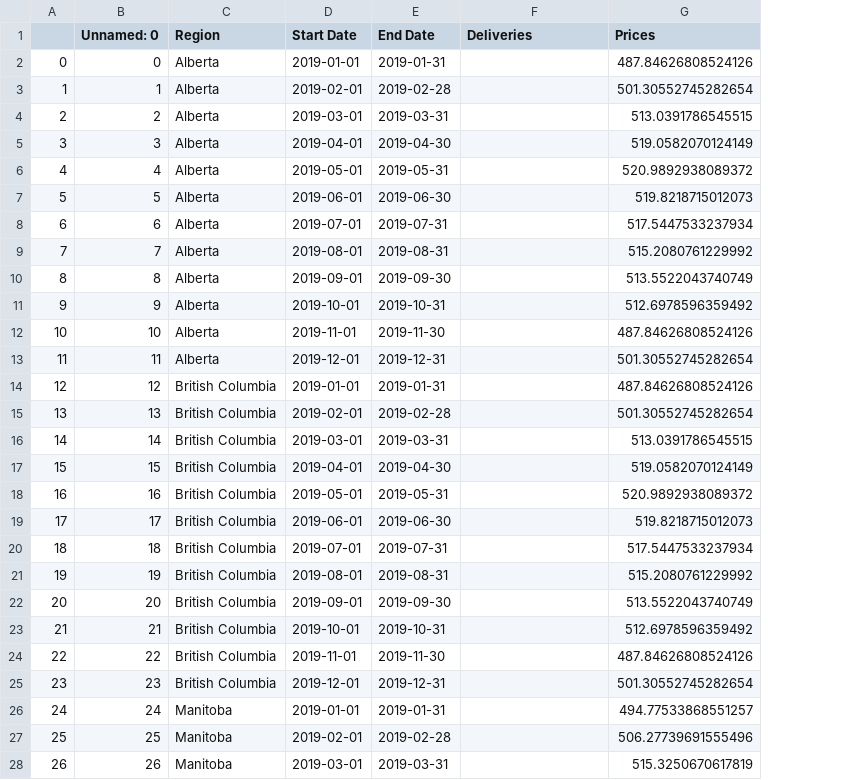
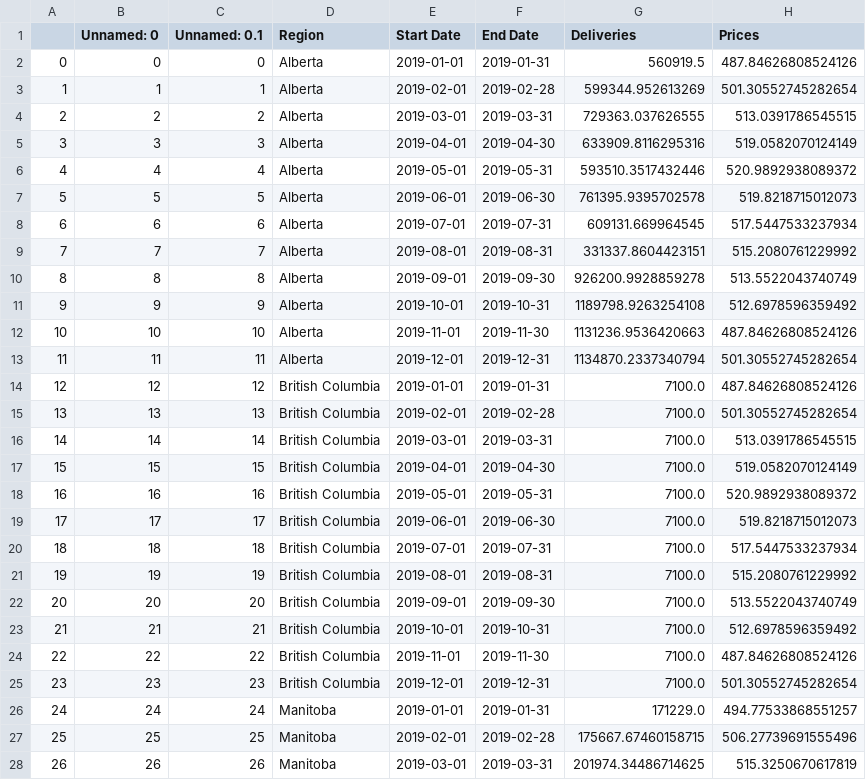
Before and after one commit to Jayshen0/key, a CSV file: solution.csv, drawn as a sheet; only a part is shown; addresses are those after the commit; the diff covers the shown part only; the diff names each change by its address in the sheet, - before the commit and + after, or states it on an @@ line.

Commit message:
first

```diff
--- a/solution.csv
+++ b/solution.csv
+column C (Unnamed: 0.1), rows 2-28: 0 | 1 | 2 | 3 | 4 | 5 | 6 | 7 | 8 | 9 | 10 | 11 | 12 | 13 | 14 | 15 | 16 | 17 | 18 | 19 | 20 | 21 | 22 | 23 | 24 | 25 | 26
-G2 (Deliveries): (empty)
+G2 (Deliveries): 560919.5
-G3 (Deliveries): (empty)
+G3 (Deliveries): 599344.952613269
-G4 (Deliveries): (empty)
+G4 (Deliveries): 729363.037626555
-G5 (Deliveries): (empty)
+G5 (Deliveries): 633909.8116295316
-G6 (Deliveries): (empty)
+G6 (Deliveries): 593510.3517432446
-G7 (Deliveries): (empty)
+G7 (Deliveries): 761395.9395702578
-G8 (Deliveries): (empty)
+G8 (Deliveries): 609131.669964545
-G9 (Deliveries): (empty)
+G9 (Deliveries): 331337.8604423151
-G10 (Deliveries): (empty)
+G10 (Deliveries): 926200.9928859278
-G11 (Deliveries): (empty)
+G11 (Deliveries): 1189798.9263254108
-G12 (Deliveries): (empty)
+G12 (Deliveries): 1131236.9536420663
-G13 (Deliveries): (empty)
+G13 (Deliveries): 1134870.2337340794
-G14:G25 (Deliveries): (empty)
+G14:G25 (Deliveries): 7100.0
-G26 (Deliveries): (empty)
+G26 (Deliveries): 171229.0
-G27 (Deliveries): (empty)
+G27 (Deliveries): 175667.67460158715
-G28 (Deliveries): (empty)
+G28 (Deliveries): 201974.34486714625
```
Also changed, not shown: 47 edited cells elsewhere in this file.
